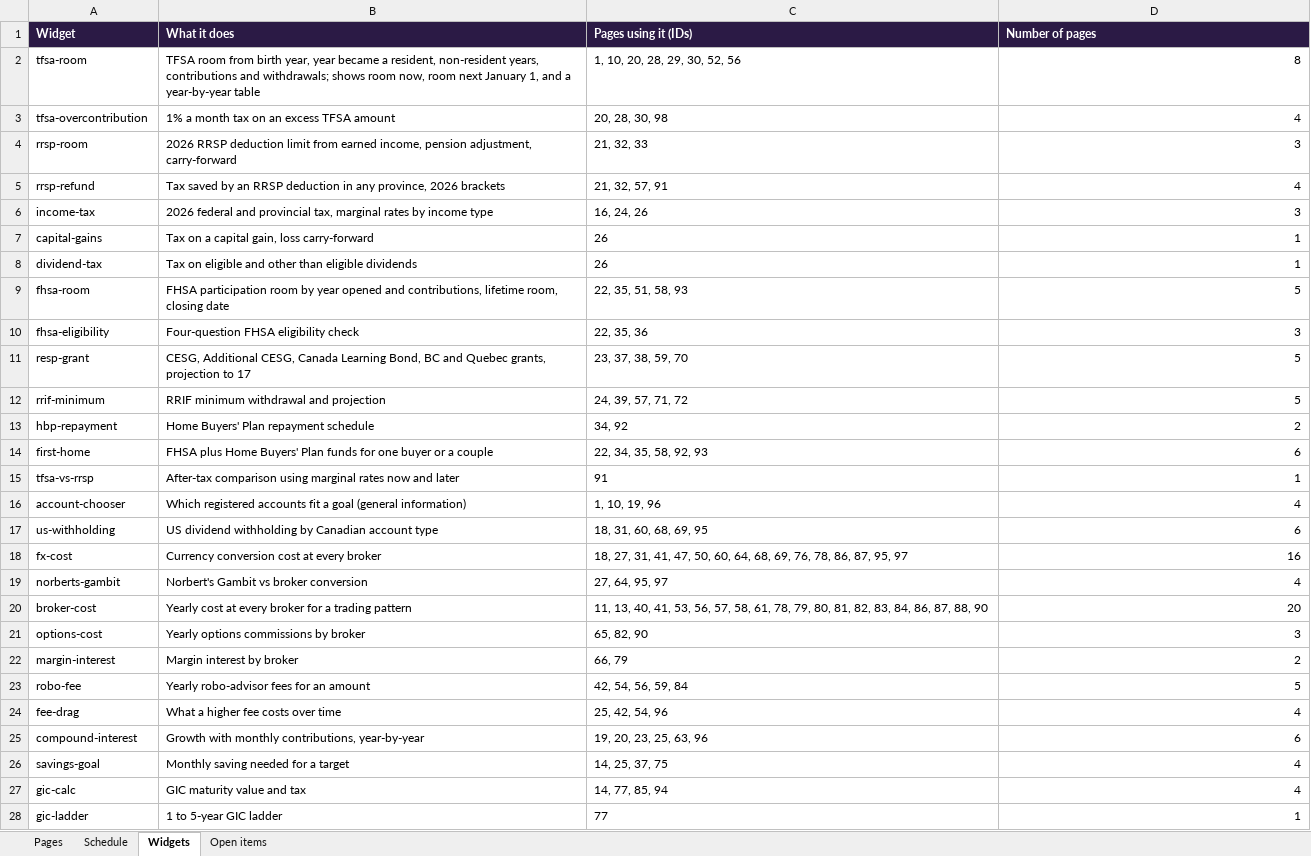
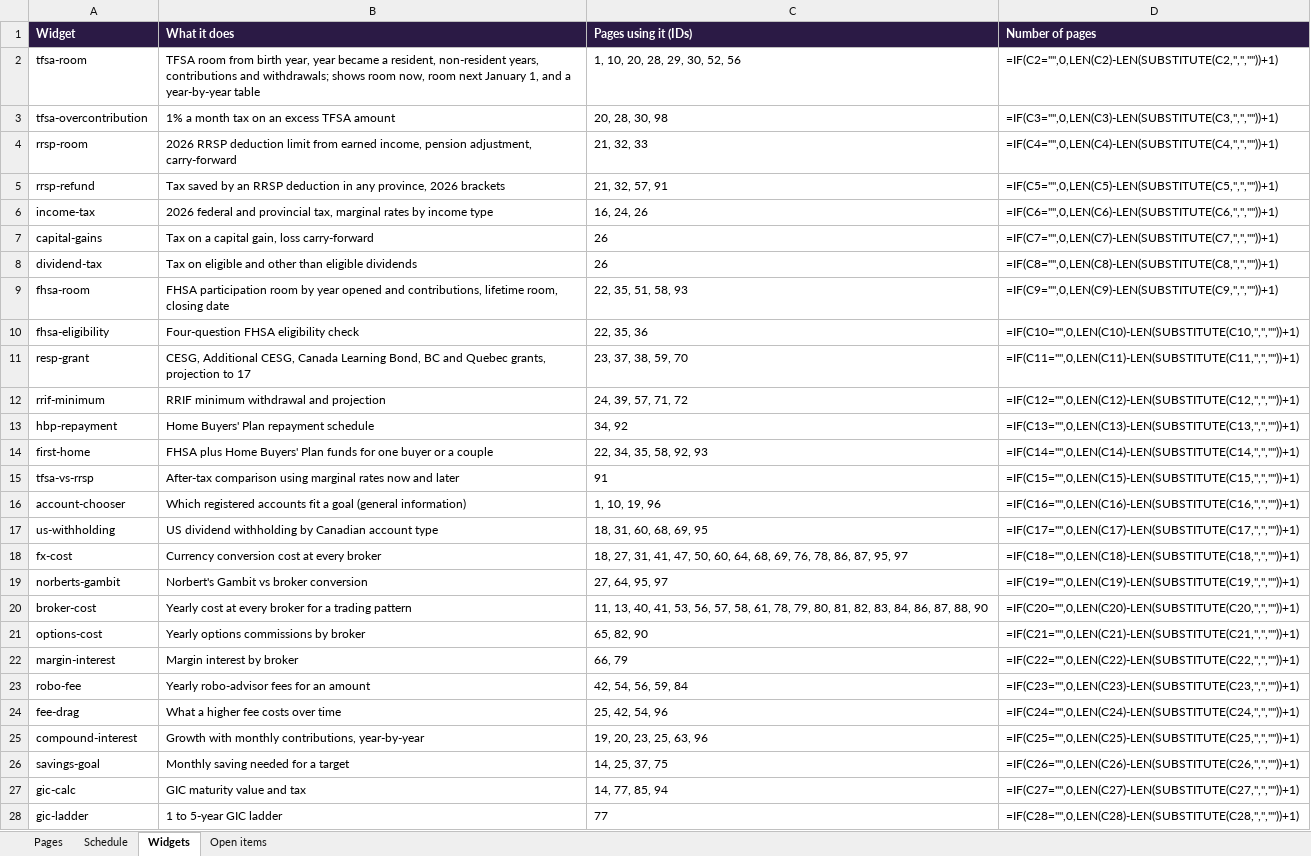
Before and after one commit to navneet-a11y/gondaliyacpa, an Excel workbook: wealthscale-first-100/package/WealthScale_First_100_Index.xlsx, sheet Widgets, drawn as a sheet; only a part is shown; values as stored, in another font and other column widths than the file's, no borders; formulas without a stored value are shown as written; the diff covers the shown part only; the diff names each change by its address in the sheet, - before the commit and + after, or states it on an @@ line.

```diff
--- a/wealthscale-first-100/package/WealthScale_First_100_Index.xlsx (sheet Widgets)
+++ b/wealthscale-first-100/package/WealthScale_First_100_Index.xlsx (sheet Widgets)
-D2 (Number of pages): 8
+D2 (Number of pages): =IF(C2="",0,LEN(C2)-LEN(SUBSTITUTE(C2,",",""))+1)
-D3 (Number of pages): 4
+D3 (Number of pages): =IF(C3="",0,LEN(C3)-LEN(SUBSTITUTE(C3,",",""))+1)
-D4 (Number of pages): 3
+D4 (Number of pages): =IF(C4="",0,LEN(C4)-LEN(SUBSTITUTE(C4,",",""))+1)
-D5 (Number of pages): 4
+D5 (Number of pages): =IF(C5="",0,LEN(C5)-LEN(SUBSTITUTE(C5,",",""))+1)
-D6 (Number of pages): 3
+D6 (Number of pages): =IF(C6="",0,LEN(C6)-LEN(SUBSTITUTE(C6,",",""))+1)
-D7 (Number of pages): 1
+D7 (Number of pages): =IF(C7="",0,LEN(C7)-LEN(SUBSTITUTE(C7,",",""))+1)
-D8 (Number of pages): 1
+D8 (Number of pages): =IF(C8="",0,LEN(C8)-LEN(SUBSTITUTE(C8,",",""))+1)
-D9 (Number of pages): 5
+D9 (Number of pages): =IF(C9="",0,LEN(C9)-LEN(SUBSTITUTE(C9,",",""))+1)
-D10 (Number of pages): 3
+D10 (Number of pages): =IF(C10="",0,LEN(C10)-LEN(SUBSTITUTE(C10,",",""))+1)
-D11 (Number of pages): 5
+D11 (Number of pages): =IF(C11="",0,LEN(C11)-LEN(SUBSTITUTE(C11,",",""))+1)
-D12 (Number of pages): 5
+D12 (Number of pages): =IF(C12="",0,LEN(C12)-LEN(SUBSTITUTE(C12,",",""))+1)
-D13 (Number of pages): 2
+D13 (Number of pages): =IF(C13="",0,LEN(C13)-LEN(SUBSTITUTE(C13,",",""))+1)
-D14 (Number of pages): 6
+D14 (Number of pages): =IF(C14="",0,LEN(C14)-LEN(SUBSTITUTE(C14,",",""))+1)
-D15 (Number of pages): 1
+D15 (Number of pages): =IF(C15="",0,LEN(C15)-LEN(SUBSTITUTE(C15,",",""))+1)
-D16 (Number of pages): 4
+D16 (Number of pages): =IF(C16="",0,LEN(C16)-LEN(SUBSTITUTE(C16,",",""))+1)
-D17 (Number of pages): 6
+D17 (Number of pages): =IF(C17="",0,LEN(C17)-LEN(SUBSTITUTE(C17,",",""))+1)
-D18 (Number of pages): 16
+D18 (Number of pages): =IF(C18="",0,LEN(C18)-LEN(SUBSTITUTE(C18,",",""))+1)
-D19 (Number of pages): 4
+D19 (Number of pages): =IF(C19="",0,LEN(C19)-LEN(SUBSTITUTE(C19,",",""))+1)
-D20 (Number of pages): 20
+D20 (Number of pages): =IF(C20="",0,LEN(C20)-LEN(SUBSTITUTE(C20,",",""))+1)
-D21 (Number of pages): 3
+D21 (Number of pages): =IF(C21="",0,LEN(C21)-LEN(SUBSTITUTE(C21,",",""))+1)
-D22 (Number of pages): 2
+D22 (Number of pages): =IF(C22="",0,LEN(C22)-LEN(SUBSTITUTE(C22,",",""))+1)
-D23 (Number of pages): 5
+D23 (Number of pages): =IF(C23="",0,LEN(C23)-LEN(SUBSTITUTE(C23,",",""))+1)
-D24 (Number of pages): 4
+D24 (Number of pages): =IF(C24="",0,LEN(C24)-LEN(SUBSTITUTE(C24,",",""))+1)
-D25 (Number of pages): 6
+D25 (Number of pages): =IF(C25="",0,LEN(C25)-LEN(SUBSTITUTE(C25,",",""))+1)
-D26 (Number of pages): 4
+D26 (Number of pages): =IF(C26="",0,LEN(C26)-LEN(SUBSTITUTE(C26,",",""))+1)
-D27 (Number of pages): 4
+D27 (Number of pages): =IF(C27="",0,LEN(C27)-LEN(SUBSTITUTE(C27,",",""))+1)
-D28 (Number of pages): 1
+D28 (Number of pages): =IF(C28="",0,LEN(C28)-LEN(SUBSTITUTE(C28,",",""))+1)
```
Also changed, not shown: 16 edited cells elsewhere in this sheet, sheet Pages, sheet Schedule, sheet Open items, charts or pictures, 1 other file.
